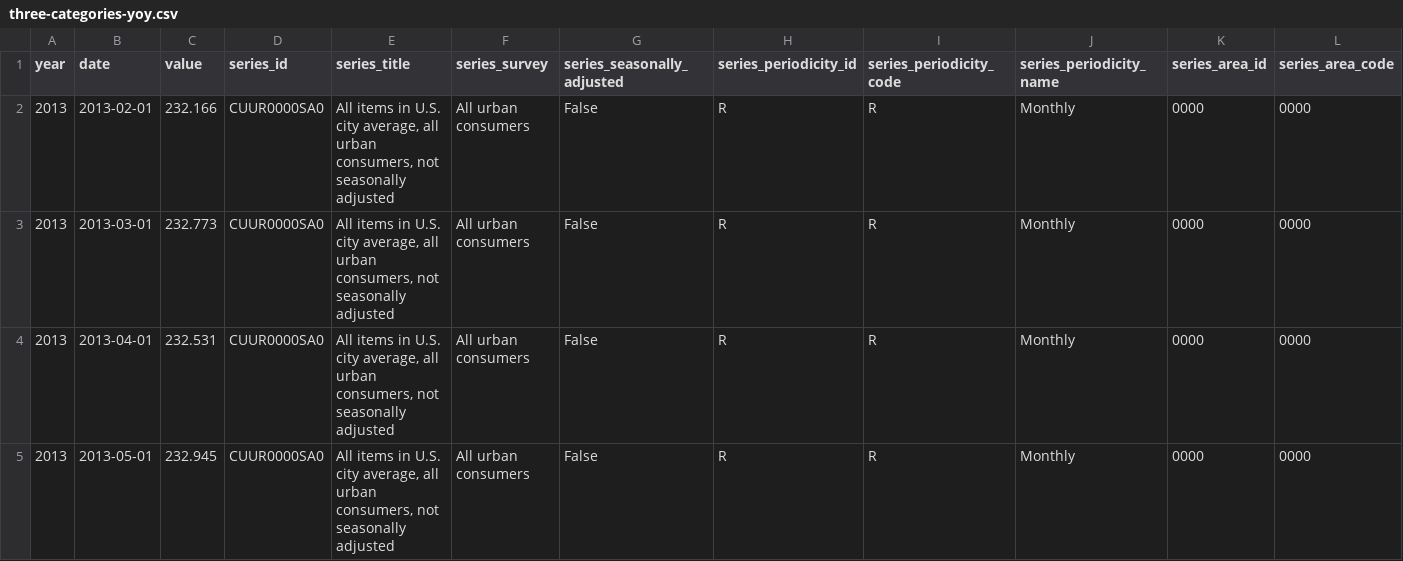
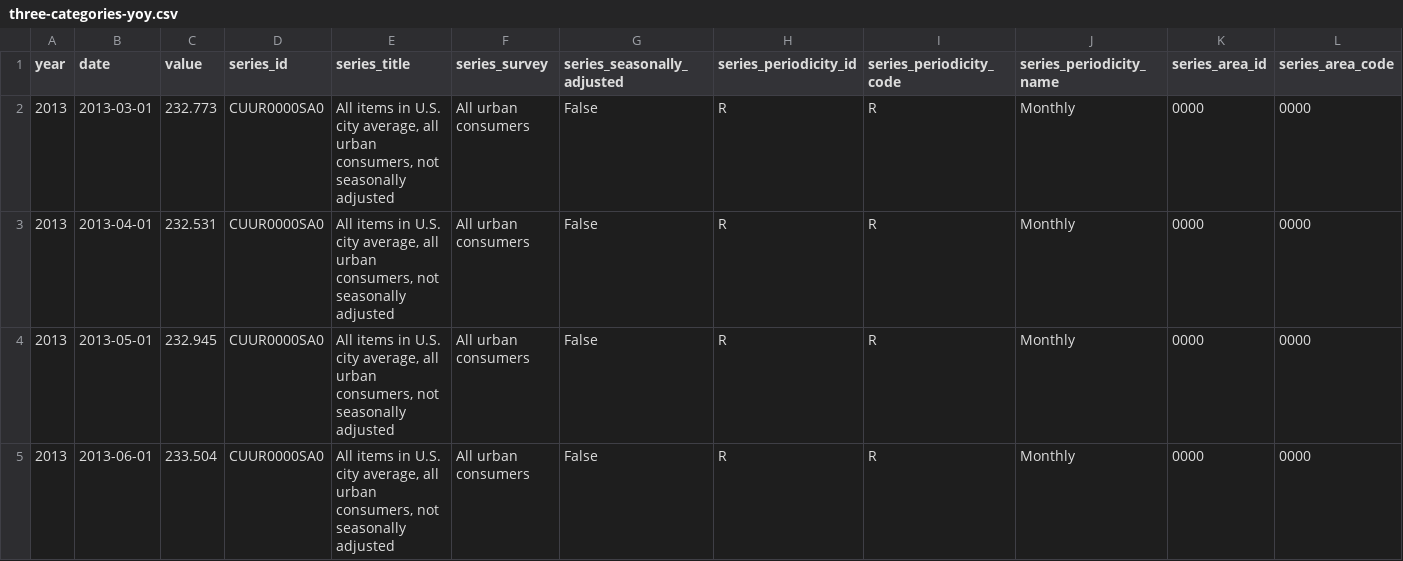
Before and after one commit to palewire/cpi, a CSV file: notebooks/three-categories-yoy.csv, drawn as a sheet; only a part is shown; the shorter side is filled out with more unchanged rows; removed rows and columns are numbered as before the commit, all else as after; rows hold the shown columns only; the diff covers the shown part only; the diff names each change by its address in the sheet, - before the commit and + after, or states it on an @@ line.

Commit message:
Update data

```diff
--- a/notebooks/three-categories-yoy.csv
+++ b/notebooks/three-categories-yoy.csv
-row 2: 2013 | 2013-02-01 | 232.166 | CUUR0000SA0 | All items in U.S. city average, all urban consumers, not seasonally adjusted | All urban consumers | False | R | R | Monthly | 0000 | 0000
```
Also changed, not shown: 1 added row and 18 edited cells elsewhere in this file, notebooks/cpi-mom.csv, notebooks/two-categories-yoy.csv, 3 other files.
